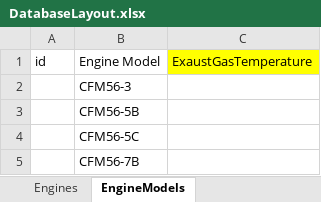
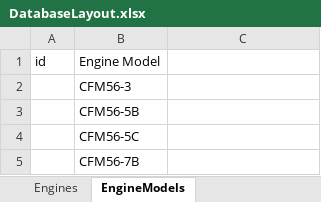
Before and after one commit to AdrianosullivanUL/AndroidProject, an Excel workbook: Documentation/DatabaseLayout.xlsx, sheet EngineModels, drawn as a sheet; values as stored, in another font and other column widths than the file's, no borders; the diff names each change by its address in the sheet, - before the commit and + after, or states it on an @@ line.

```diff
--- a/Documentation/DatabaseLayout.xlsx (sheet EngineModels)
+++ b/Documentation/DatabaseLayout.xlsx (sheet EngineModels)
-C1: ExaustGasTemperature
+C1: (empty)
-C1 fill: #FFFF00
+C1 fill: none
```
Also changed, not shown: sheet EngineConfigurations, 6 other files.
